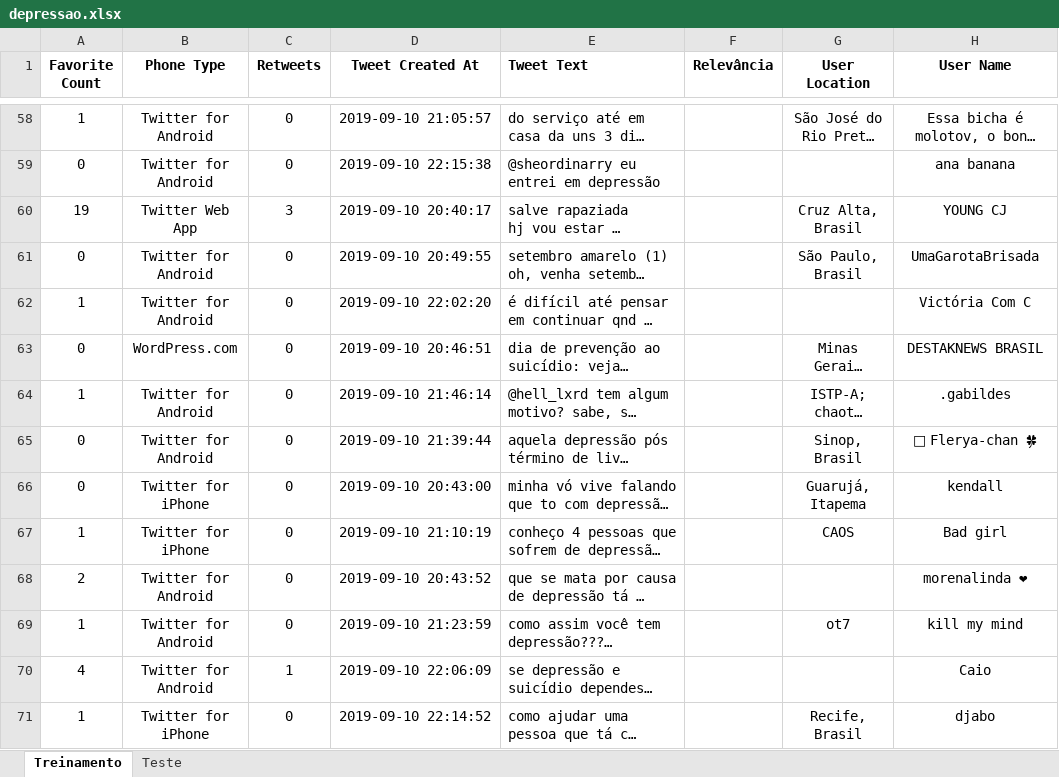
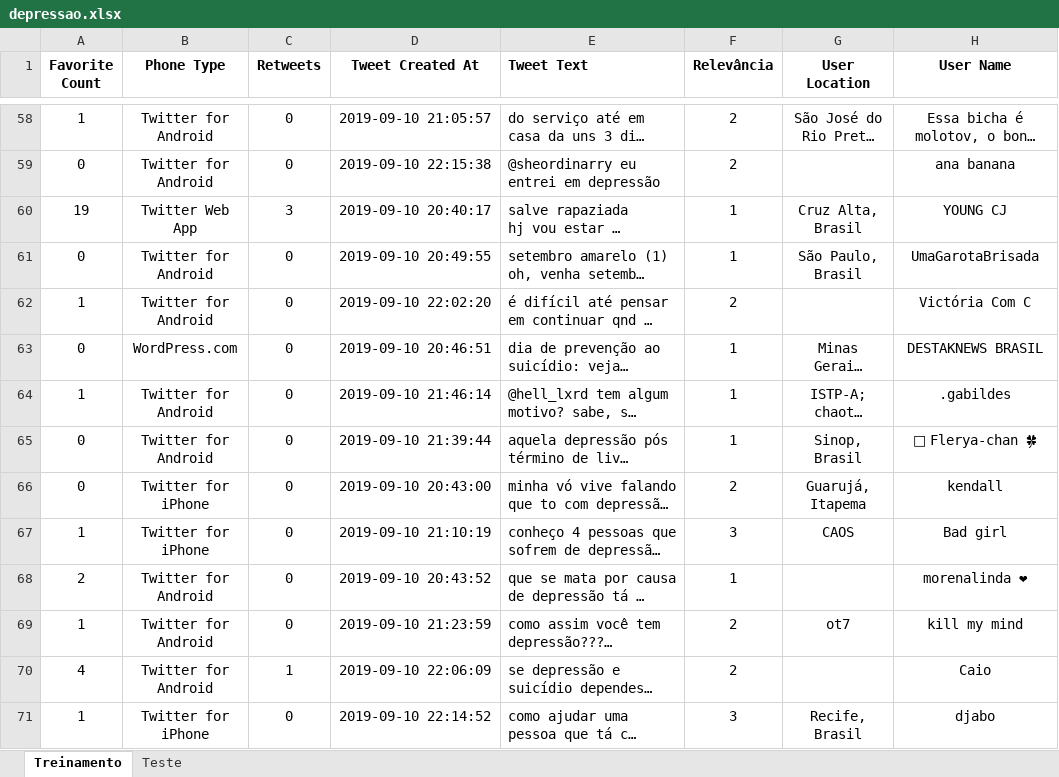
Before and after one commit to Marcosvinis97/P2_CienciaDados_2019.2, an Excel workbook: depressao.xlsx, sheet Treinamento, drawn as a sheet; only a part is shown, gaps mark what is left out; long unchanged cells end in …; values as stored, in another font and other column widths than the file's, no borders; the diff covers the shown part only; the diff names each change by its address in the sheet, - before the commit and + after, or states it on an @@ line.

```diff
--- a/depressao.xlsx (sheet Treinamento)
+++ b/depressao.xlsx (sheet Treinamento)
-F58:F59 (Relevância): (empty)
+F58:F59 (Relevância): 2
-F60:F61 (Relevância): (empty)
+F60:F61 (Relevância): 1
-F62 (Relevância): (empty)
+F62 (Relevância): 2
-F63:F65 (Relevância): (empty)
+F63:F65 (Relevância): 1
-F66 (Relevância): (empty)
+F66 (Relevância): 2
-F67 (Relevância): (empty)
+F67 (Relevância): 3
-F68 (Relevância): (empty)
+F68 (Relevância): 1
-F69:F70 (Relevância): (empty)
+F69:F70 (Relevância): 2
-F71 (Relevância): (empty)
+F71 (Relevância): 3
```
Also changed, not shown: 237 edited cells and cell formats elsewhere in this sheet, 1 other file.
